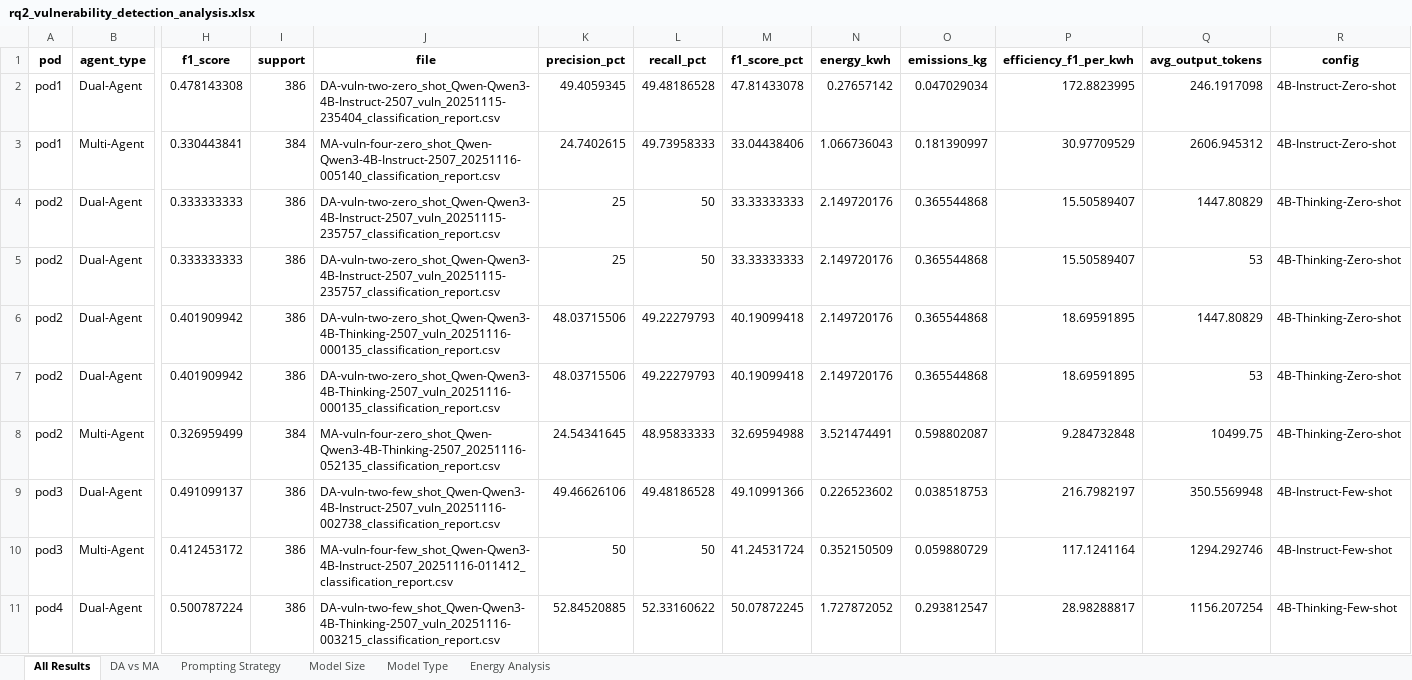
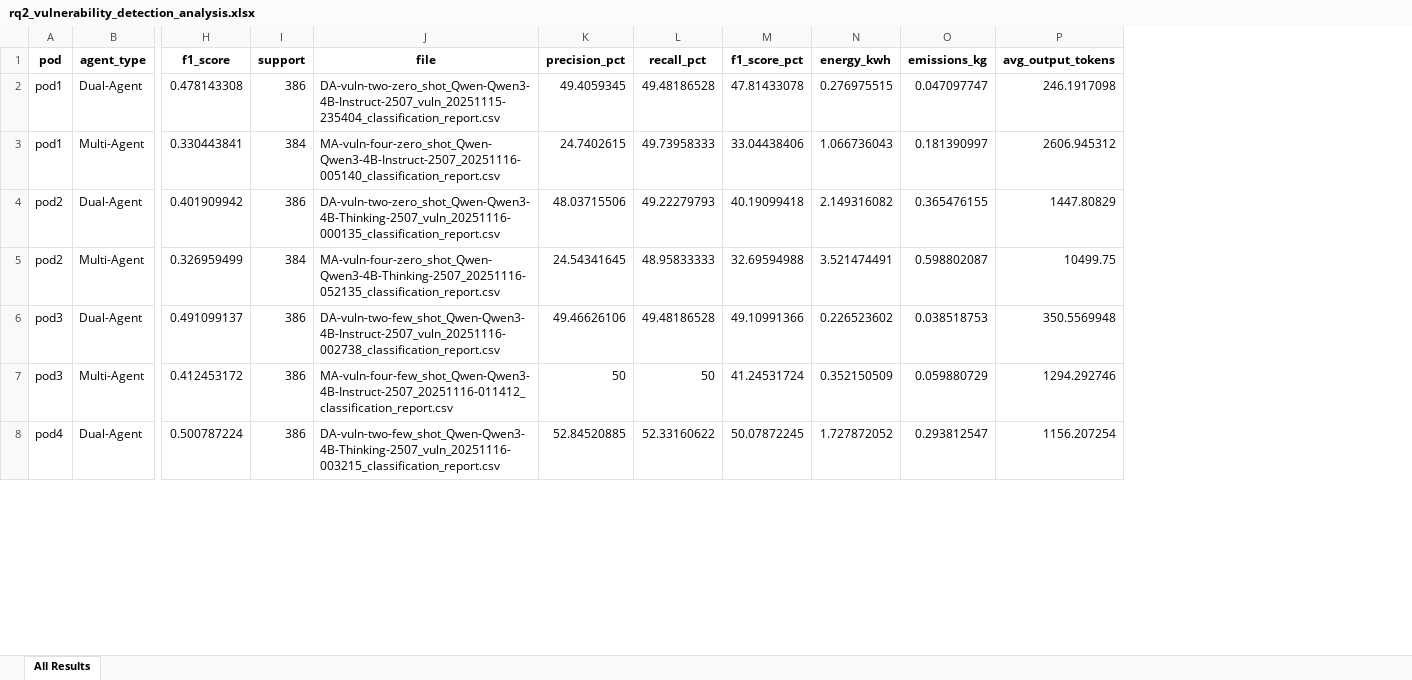
Before and after one commit to unused1/agent-green, an Excel workbook: results/analysis/rq2/rq2_vulnerability_detection_analysis.xlsx, sheet All Results, drawn as a sheet; only a part is shown, gaps mark what is left out; values as stored, in another font and other column widths than the file's, no borders; removed rows and columns are numbered as before the commit, all else as after; rows hold the shown columns only; the diff names each change by its address in the sheet, - before the commit and + after, or states it on an @@ line.

Commit message:
Fix RQ2 data quality issues and complete pending evaluation
Corrects systematic data quality issues discovered in RQ2 vulnerability
detection analysis that resulted in duplicate table entries and incorrect
token counts across platform configurations.

Data Quality Fixes:
- Remove 3 duplicate DA 4B Thinking Zero-shot entries caused by misplaced
  pod2 experiment file and Cartesian product merge
- Exclude interrupted experiment (235757) from analysis; only include
  successful completion (235404)
- Update platform-specific token calculations for Mars RTX vs H100
- Regenerate rq2_vulnerability_detection_analysis.xlsx with corrected data

Script Improvements:
- Add platform parameter to calculate_rq1_codegen_tokens.py for Mars/H100
  separation
- Update token dictionary keys in generate_complete_cross_experiment_table.py
  to include platform dimension
- Fix hardcoded Mars token values that incorrectly used H100 data

Documentation Updates:
- Add Phase 4 RQ2 pod experiment documentation to results/README.md
- Update ANALYSIS_SUMMARY_RQ2.md with corrected counts (60 experiments)
- Document interrupted experiment chronology in data quality notes

Completed Evaluation:
- Run DA-code-zero 4B Instruct Zero-shot evaluation on RunPod Linux container
- Resolve macOS multiprocessing timeout issue (0% → 90.24% Pass@1)
- Update table with final metrics: Pass@1=90.24%, Tokens=183

Result: All 60 experiments now validated and complete (28 RQ1 + 32 RQ2)

```diff
--- a/results/analysis/rq2/rq2_vulnerability_detection_analysis.xlsx (sheet All Results)
+++ b/results/analysis/rq2/rq2_vulnerability_detection_analysis.xlsx (sheet All Results)
-sheet tab: DA vs MA
-sheet tab: Prompting Strategy
-sheet tab: Model Size
-sheet tab: Model Type
-sheet tab: Energy Analysis
-column P (efficiency_f1_per_kwh), rows 2-3: 172.8823995 | 30.97709529; row 6: 18.69591895; rows 8-11: 9.284732848 | 216.7982197 | 117.1241164 | 28.98288817
-column R (config), rows 2-3: 4B-Instruct-Zero-shot | 4B-Instruct-Zero-shot; row 6: 4B-Thinking-Zero-shot; rows 8-11: 4B-Thinking-Zero-shot | 4B-Instruct-Few-shot | 4B-Instruct-Few-shot | 4B-Thinking-Few-shot
-N2 (energy_kwh): 0.27657142
+N2 (energy_kwh): 0.276975515
-O2 (emissions_kg): 0.047029034
+O2 (emissions_kg): 0.047097747
-row 4: pod2 | Dual-Agent | 0.333333333 | 386 | DA-vuln-two-zero_shot_Qwen-Qwen3-4B-Instruct-2507_vuln_20251115-235757_classification_report.csv | 25 | 50 | 33.33333333 | 2.149720176 | 0.365544868 | 15.50589407 | 1447.80829 | 4B-Thinking-Zero-shot
-row 5: pod2 | Dual-Agent | 0.333333333 | 386 | DA-vuln-two-zero_shot_Qwen-Qwen3-4B-Instruct-2507_vuln_20251115-235757_classification_report.csv | 25 | 50 | 33.33333333 | 2.149720176 | 0.365544868 | 15.50589407 | 53 | 4B-Thinking-Zero-shot
-N4 (energy_kwh): 2.149720176
+N4 (energy_kwh): 2.149316082
-O4 (emissions_kg): 0.365544868
+O4 (emissions_kg): 0.365476155
-row 7: pod2 | Dual-Agent | 0.401909942 | 386 | DA-vuln-two-zero_shot_Qwen-Qwen3-4B-Thinking-2507_vuln_20251116-000135_classification_report.csv | 48.03715506 | 49.22279793 | 40.19099418 | 2.149720176 | 0.365544868 | 18.69591895 | 53 | 4B-Thinking-Zero-shot
```
Also changed, not shown: 5 other files.
